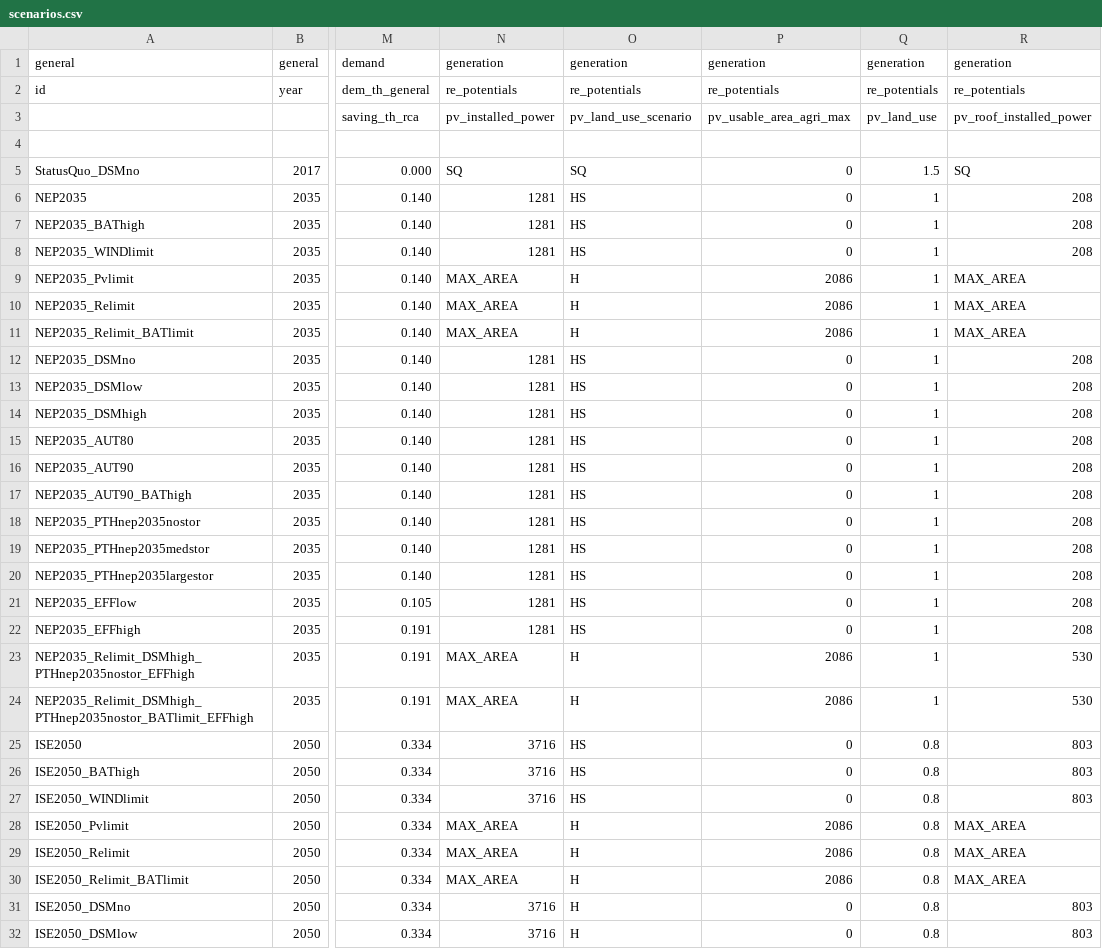
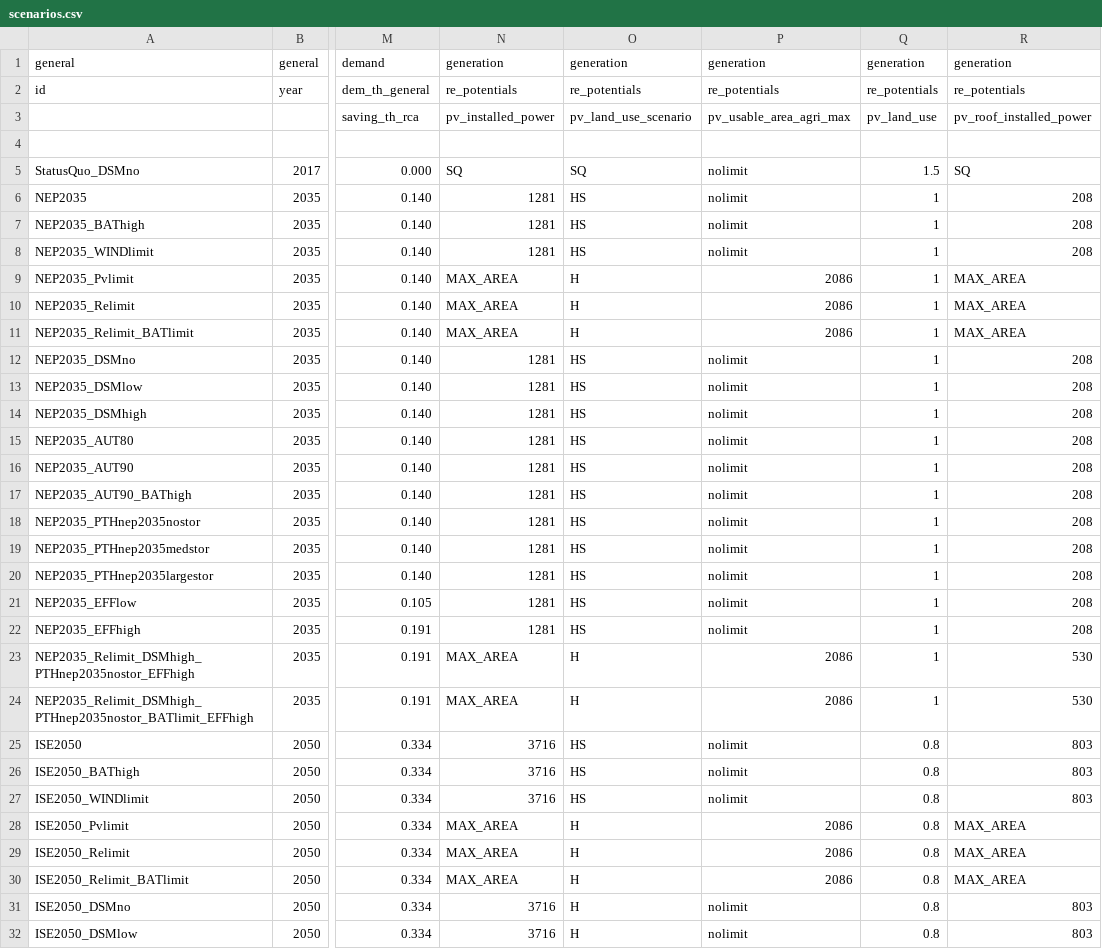
Before and after one commit to windnode/WindNODE_ABW, a CSV file: windnode_abw/scenarios/scenarios.csv, drawn as a sheet; only a part is shown, gaps mark what is left out; the diff covers the shown part only; the diff names each change by its address in the sheet, - before the commit and + after, or states it on an @@ line.

Commit message:
update scenarios
use 'nolimit' if there're no agri area restrictions as 0 is interpreted as zero available area

```diff
--- a/windnode_abw/scenarios/scenarios.csv
+++ b/windnode_abw/scenarios/scenarios.csv
-P5:P8: 0
+P5:P8: nolimit
-P12:P22: 0
+P12:P22: nolimit
-P25:P27: 0
+P25:P27: nolimit
-P31:P32: 0
+P31:P32: nolimit
```
Also changed, not shown: 9 edited cells elsewhere in this file, 32 other files.
